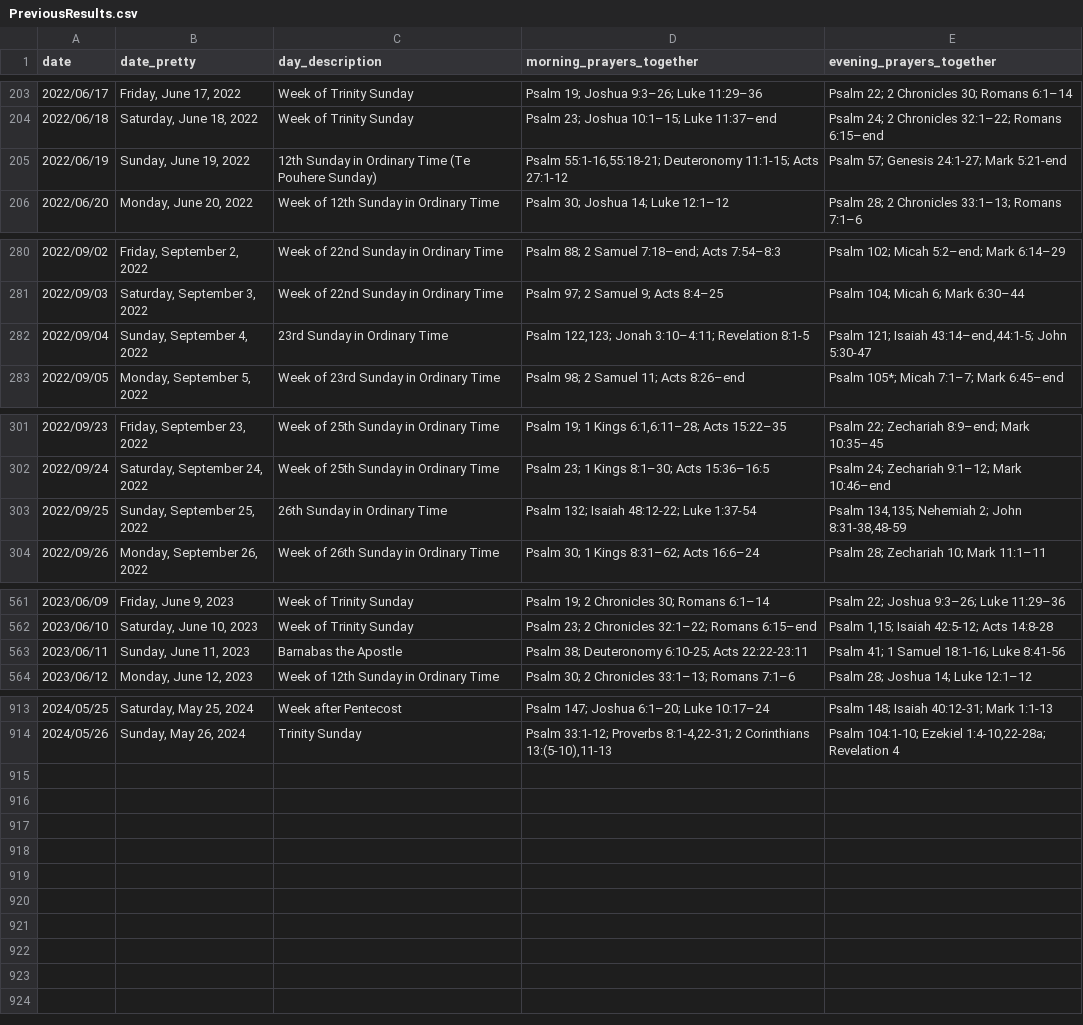
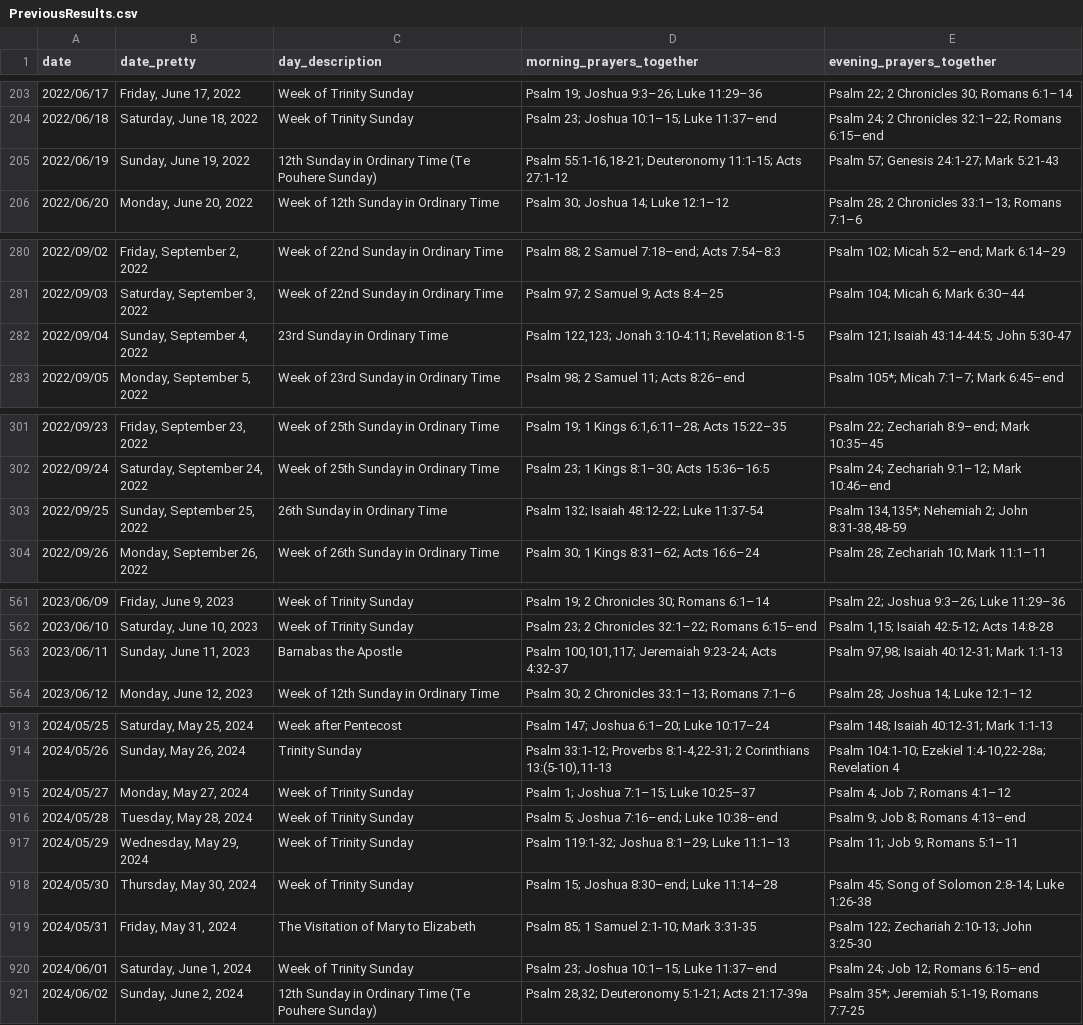
Before and after one commit to isabel-anastasiadis/lectionary, a CSV file: ReadingsBuilder/ReadingsBuilder/Data/Result/PreviousResults.csv, drawn as a sheet; only a part is shown, gaps mark what is left out; the diff covers the shown part only; the diff names each change by its address in the sheet, - before the commit and + after, or states it on an @@ line.

Commit message:
feat: all sundays data is now generating! There is just one weird issue that happened when Trinity Sunday clashed with St Barnabas in 2023, but everything else looking good. Issue noted.

```diff
--- a/ReadingsBuilder/ReadingsBuilder/Data/Result/PreviousResults.csv
+++ b/ReadingsBuilder/ReadingsBuilder/Data/Result/PreviousResults.csv
-D205 (morning_prayers_together): Psalm 55:1-16,55:18-21; Deuteronomy 11:1-15;…
+D205 (morning_prayers_together): Psalm 55:1-16,18-21; Deuteronomy 11:1-15;…
-E205 (evening_prayers_together): Psalm 57; Genesis 24:1-27; Mark 5:21-end
+E205 (evening_prayers_together): Psalm 57; Genesis 24:1-27; Mark 5:21-43
-D282 (morning_prayers_together): …122,123; Jonah 3:10–4:11; Revelation 8:1-5
+D282 (morning_prayers_together): …122,123; Jonah 3:10-4:11; Revelation 8:1-5
-E282 (evening_prayers_together): Psalm 121; Isaiah 43:14–end,44:1-5; John 5:30-47
+E282 (evening_prayers_together): Psalm 121; Isaiah 43:14-44:5; John 5:30-47
-D303 (morning_prayers_together): Psalm 132; Isaiah 48:12-22; Luke 1:37-54
+D303 (morning_prayers_together): Psalm 132; Isaiah 48:12-22; Luke 11:37-54
-E303 (evening_prayers_together): Psalm 134,135; Nehemiah 2;…
+E303 (evening_prayers_together): Psalm 134,135*; Nehemiah 2;…
-D563 (morning_prayers_together): Psalm 38; Deuteronomy 6:10-25; Acts 22:22-23:11
+D563 (morning_prayers_together): Psalm 100,101,117; Jeremaiah 9:23-24; Acts 4:32-37
-E563 (evening_prayers_together): Psalm 41; 1 Samuel 18:1-16; Luke 8:41-56
+E563 (evening_prayers_together): Psalm 97,98; Isaiah 40:12-31; Mark 1:1-13
+row 915: 2024/05/27 | Monday, May 27, 2024 | Week of Trinity Sunday | Psalm 1; Joshua 7:1–15; Luke 10:25–37 | Psalm 4; Job 7; Romans 4:1–12
+row 916: 2024/05/28 | Tuesday, May 28, 2024 | Week of Trinity Sunday | Psalm 5; Joshua 7:16–end; Luke 10:38–end | Psalm 9; Job 8; Romans 4:13–end
+row 917: 2024/05/29 | Wednesday, May 29, 2024 | Week of Trinity Sunday | Psalm 119:1-32; Joshua 8:1–29; Luke 11:1–13 | Psalm 11; Job 9; Romans 5:1–11
+row 918: 2024/05/30 | Thursday, May 30, 2024 | Week of Trinity Sunday | Psalm 15; Joshua 8:30–end; Luke 11:14–28 | Psalm 45; Song of Solomon 2:8-14; Luke 1:26-38
+row 919: 2024/05/31 | Friday, May 31, 2024 | The Visitation of Mary to Elizabeth | Psalm 85; 1 Samuel 2:1-10; Mark 3:31-35 | Psalm 122; Zechariah 2:10-13; John 3:25-30
+row 920: 2024/06/01 | Saturday, June 1, 2024 | Week of Trinity Sunday | Psalm 23; Joshua 10:1–15; Luke 11:37–end | Psalm 24; Job 12; Romans 6:15–end
+row 921: 2024/06/02 | Sunday, June 2, 2024 | 12th Sunday in Ordinary Time (Te Pouhere Sunday) | Psalm 28,32; Deuteronomy 5:1-21; Acts 21:17-39a | Psalm 35*; Jeremiah 5:1-19; Romans 7:7-25
```
Also changed, not shown: 27 edited cells elsewhere in this file, ReadingsBuilder/ReadingsBuilder/Data/Rules/All Rules.csv, 4 other files.
